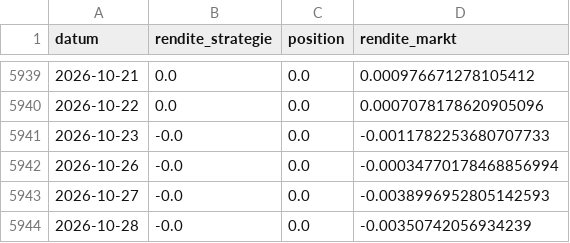
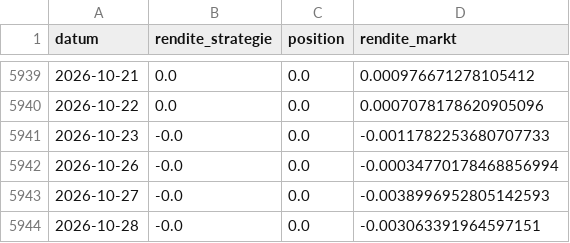
Before and after one commit to Darios-CK/quant-assistance, a CSV file: reports/auto/backtest_ezb_eurusd.csv, drawn as a sheet; only a part is shown, gaps mark what is left out.

Commit message:
Daily reports 2026-10-29

```diff
--- a/reports/auto/backtest_ezb_eurusd.csv
+++ b/reports/auto/backtest_ezb_eurusd.csv
@@ -5943,2 +5943,2 @@ datum,rendite_strategie,position,rendite_markt
 2026-10-27,-0.0,0.0,-0.0038996952805142593
-2026-10-28,-0.0,0.0,-0.00350742056934239
+2026-10-28,-0.0,0.0,-0.003063391964597151
```
Also changed, not shown: reports/auto/backtest_trend_dax.csv, 20 other files.
